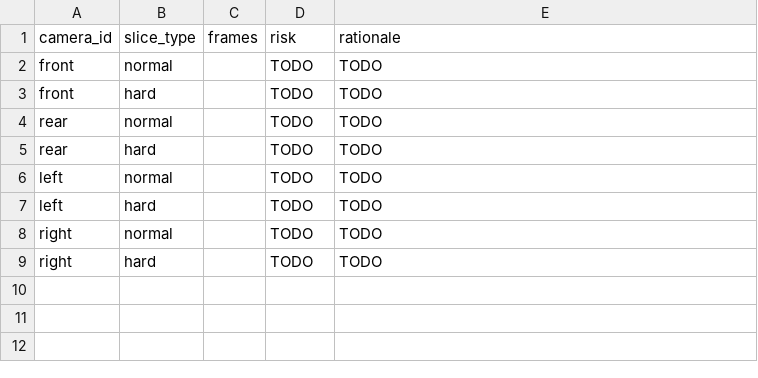
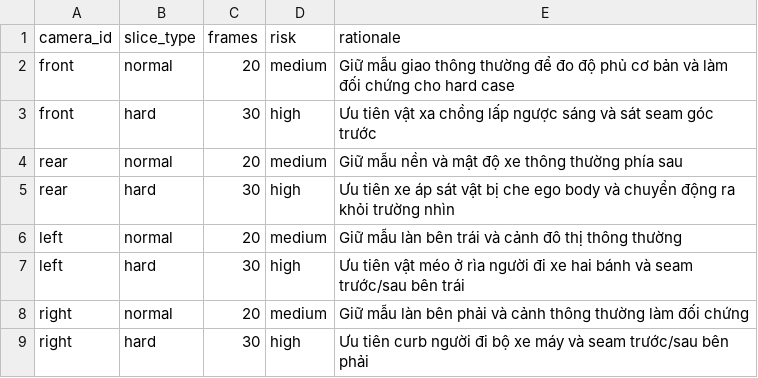
Before and after one commit to Anh-1411/DAY11-NguyenDucAnh-2A202602049, a CSV file: submission/45_sampling_plan.csv, drawn as a sheet.

```diff
--- a/submission/45_sampling_plan.csv
+++ b/submission/45_sampling_plan.csv
@@ -1,9 +1,9 @@
 camera_id,slice_type,frames,risk,rationale
-front,normal,,TODO,TODO
-front,hard,,TODO,TODO
-rear,normal,,TODO,TODO
-rear,hard,,TODO,TODO
-left,normal,,TODO,TODO
-left,hard,,TODO,TODO
-right,normal,,TODO,TODO
-right,hard,,TODO,TODO
+front,normal,20,medium,Giữ mẫu giao thông thường để đo độ phủ cơ bản và làm đối chứng cho hard case
+front,hard,30,high,Ưu tiên vật xa chồng lấp ngược sáng và sát seam góc trước
+rear,normal,20,medium,Giữ mẫu nền và mật độ xe thông thường phía sau
+rear,hard,30,high,Ưu tiên xe áp sát vật bị che ego body và chuyển động ra khỏi trường nhìn
+left,normal,20,medium,Giữ mẫu làn bên trái và cảnh đô thị thông thường
+left,hard,30,high,Ưu tiên vật méo ở rìa người đi xe hai bánh và seam trước/sau bên trái
+right,normal,20,medium,Giữ mẫu làn bên phải và cảnh thông thường làm đối chứng
+right,hard,30,high,Ưu tiên curb người đi bộ xe máy và seam trước/sau bên phải
```
Also changed, not shown: 32 other files.
